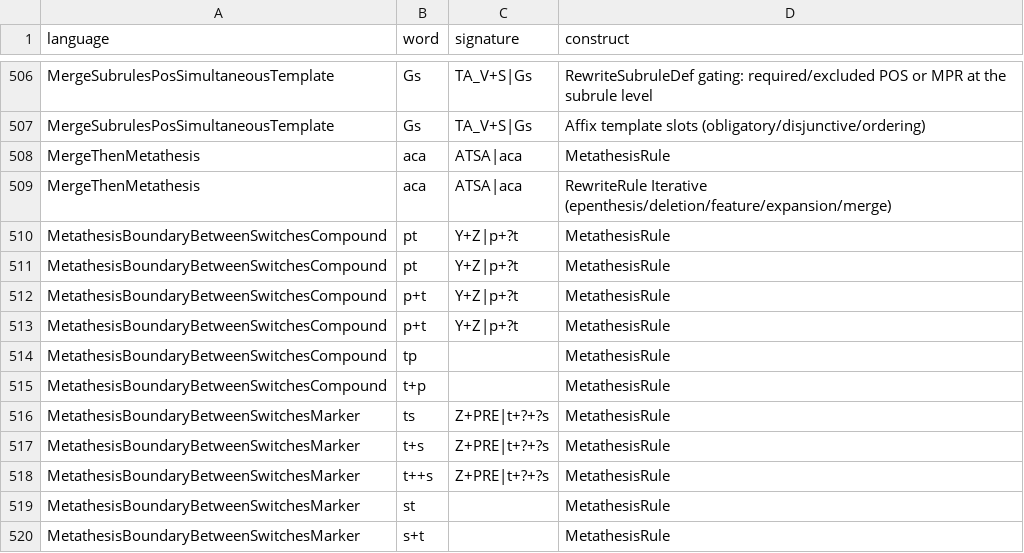
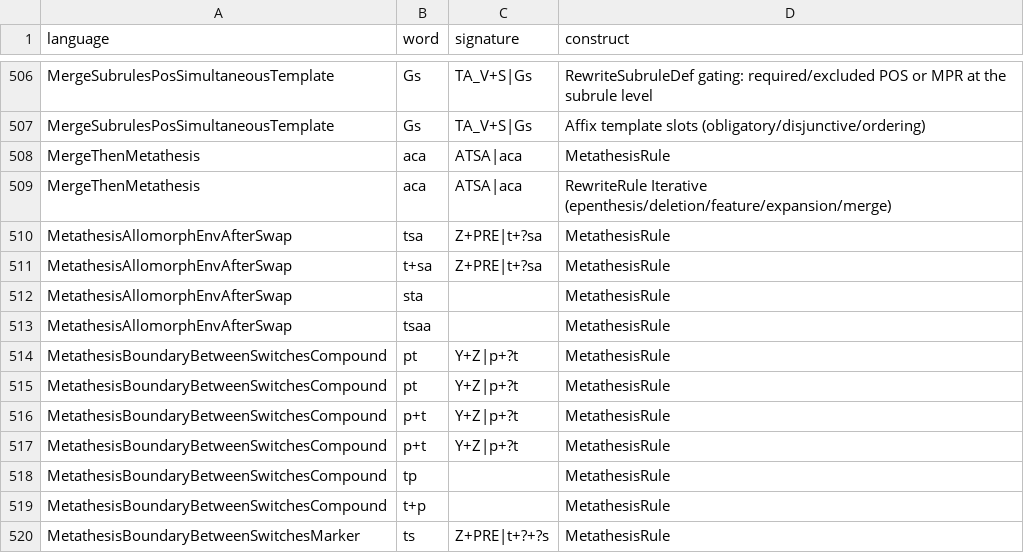
Before and after one commit to sillsdev/fieldworks-parser-conformance, a CSV file: coverage.csv, drawn as a sheet; only a part is shown, gaps mark what is left out; the shorter side is filled out with more unchanged rows; the diff names each change by its address in the sheet, - before the commit and + after, or states it on an @@ line.

```diff
--- a/coverage.csv
+++ b/coverage.csv
+row 510: MetathesisAllomorphEnvAfterSwap | tsa | Z+PRE|t+?sa | MetathesisRule
+row 511: MetathesisAllomorphEnvAfterSwap | t+sa | Z+PRE|t+?sa | MetathesisRule
+row 512: MetathesisAllomorphEnvAfterSwap | sta |  | MetathesisRule
+row 513: MetathesisAllomorphEnvAfterSwap | tsaa |  | MetathesisRule
```
Also changed, not shown: rules.csv, 7 other files.
